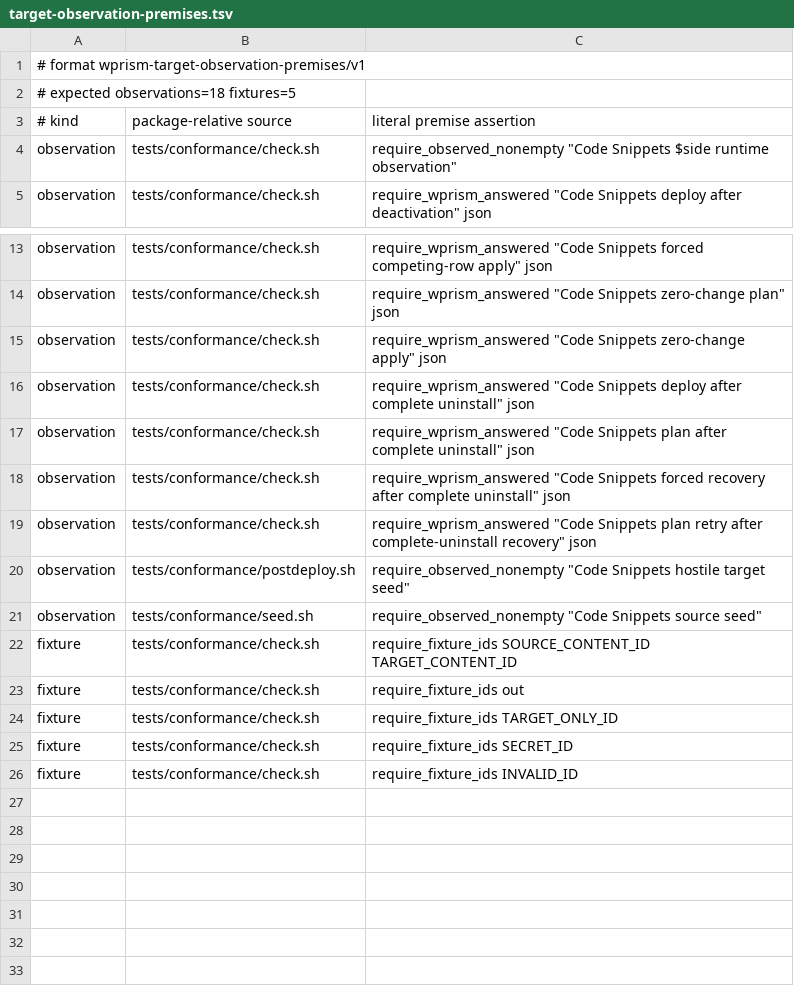
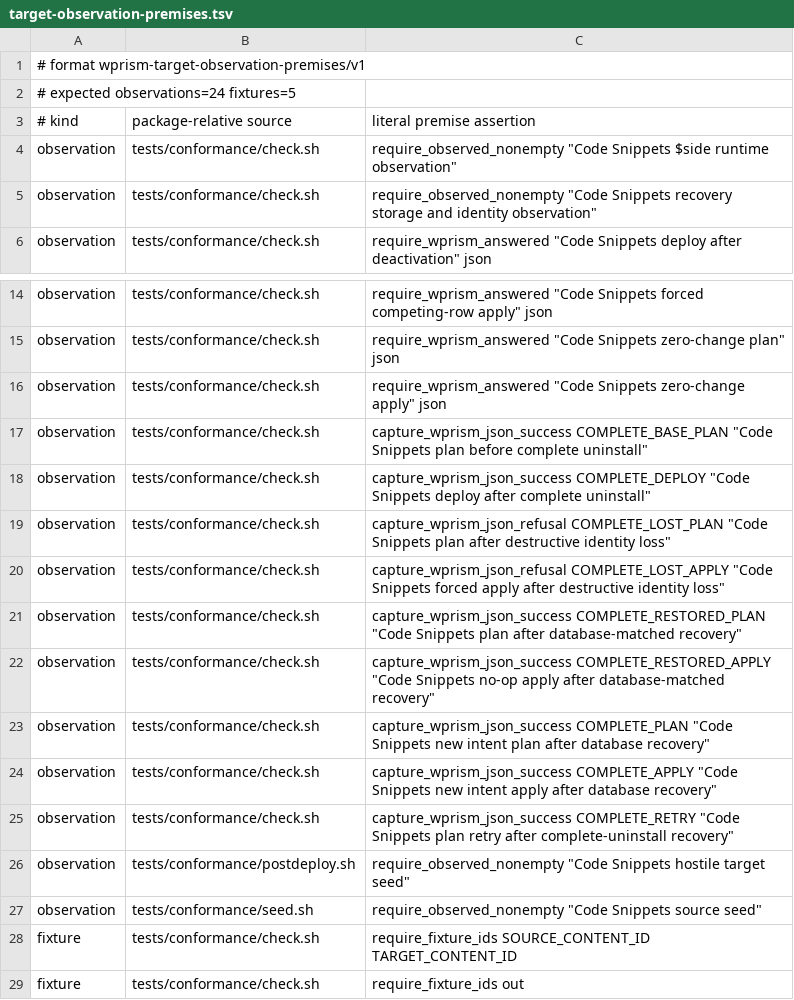
Before and after one commit to samrat-shamim/wprism, a TSV file: adapter-packages/code-snippets/evidence/target-observation-premises.tsv, drawn as a sheet; only a part is shown, gaps mark what is left out; the shorter side is filled out with more unchanged rows.

Commit message:
Fix cold-cache adapter reads and settled WordPress hook recovery

```diff
--- a/adapter-packages/code-snippets/evidence/target-observation-premises.tsv
+++ b/adapter-packages/code-snippets/evidence/target-observation-premises.tsv
@@ -1,5 +1,6 @@
 # format wprism-target-observation-premises/v1
-# expected observations=18 fixtures=5
+# expected observations=24 fixtures=5
 # kind	package-relative source	literal premise assertion
 observation	tests/conformance/check.sh	require_observed_nonempty "Code Snippets $side runtime observation"
+observation	tests/conformance/check.sh	require_observed_nonempty "Code Snippets recovery storage and identity observation"
 observation	tests/conformance/check.sh	require_wprism_answered "Code Snippets deploy after deactivation" json
@@ -15,6 +16,11 @@ observation	tests/conformance/check.sh	require_wprism_answered "Code Snippets ze
 observation	tests/conformance/check.sh	require_wprism_answered "Code Snippets zero-change apply" json
-observation	tests/conformance/check.sh	require_wprism_answered "Code Snippets deploy after complete uninstall" json
-observation	tests/conformance/check.sh	require_wprism_answered "Code Snippets plan after complete uninstall" json
-observation	tests/conformance/check.sh	require_wprism_answered "Code Snippets forced recovery after complete uninstall" json
-observation	tests/conformance/check.sh	require_wprism_answered "Code Snippets plan retry after complete-uninstall recovery" json
+observation	tests/conformance/check.sh	capture_wprism_json_success COMPLETE_BASE_PLAN "Code Snippets plan before complete uninstall"
+observation	tests/conformance/check.sh	capture_wprism_json_success COMPLETE_DEPLOY "Code Snippets deploy after complete uninstall"
+observation	tests/conformance/check.sh	capture_wprism_json_refusal COMPLETE_LOST_PLAN "Code Snippets plan after destructive identity loss"
+observation	tests/conformance/check.sh	capture_wprism_json_refusal COMPLETE_LOST_APPLY "Code Snippets forced apply after destructive identity loss"
+observation	tests/conformance/check.sh	capture_wprism_json_success COMPLETE_RESTORED_PLAN "Code Snippets plan after database-matched recovery"
+observation	tests/conformance/check.sh	capture_wprism_json_success COMPLETE_RESTORED_APPLY "Code Snippets no-op apply after database-matched recovery"
+observation	tests/conformance/check.sh	capture_wprism_json_success COMPLETE_PLAN "Code Snippets new intent plan after database recovery"
+observation	tests/conformance/check.sh	capture_wprism_json_success COMPLETE_APPLY "Code Snippets new intent apply after database recovery"
+observation	tests/conformance/check.sh	capture_wprism_json_success COMPLETE_RETRY "Code Snippets plan retry after complete-uninstall recovery"
 observation	tests/conformance/postdeploy.sh	require_observed_nonempty "Code Snippets hostile target seed"
```
Also changed, not shown: 15 other files.
